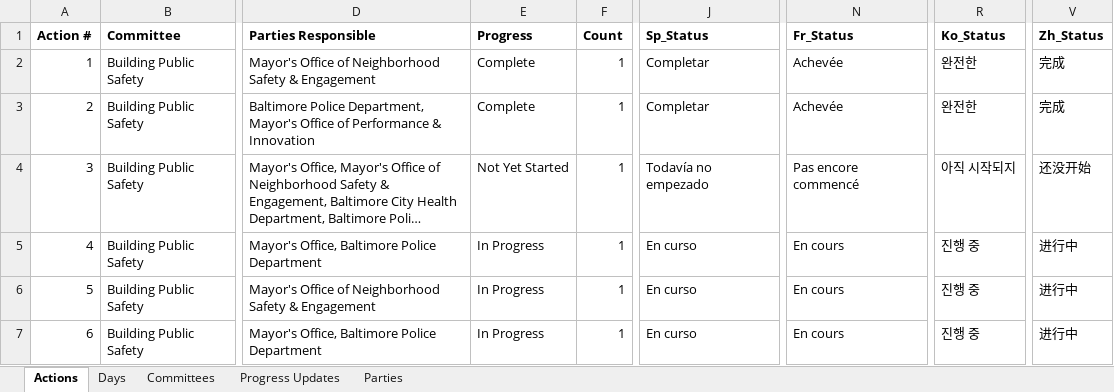
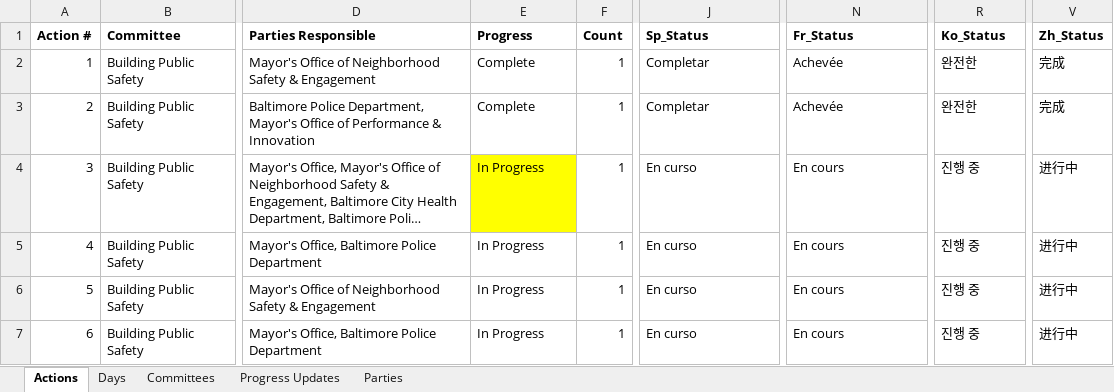
Before and after one commit to city-of-baltimore/transition-agenda, an Excel workbook: data/100 Day Tracker Data.xlsx, sheet Actions, drawn as a sheet; only a part is shown, gaps mark what is left out; long unchanged cells end in …; values as stored, in another font and other column widths than the file's, no borders; charts and pictures not drawn; the diff covers the shown part only; the diff names each change by its address in the sheet, - before the commit and + after, or states it on an @@ line.

```diff
--- a/data/100 Day Tracker Data.xlsx (sheet Actions)
+++ b/data/100 Day Tracker Data.xlsx (sheet Actions)
-E4 (Progress): Not Yet Started
+E4 (Progress): In Progress
-E4 fill: none
+E4 fill: #FFFF00
-J4 (Sp_Status): Todavía no empezado
+J4 (Sp_Status): En curso
-N4 (Fr_Status): Pas encore commencé
+N4 (Fr_Status): En cours
-R4 (Ko_Status): 아직 시작되지
+R4 (Ko_Status): 진행 중
-V4 (Zh_Status): 还没开始
+V4 (Zh_Status): 进行中
```
Also changed, not shown: 26 edited cells and cell formats elsewhere in this sheet, sheet Progress Updates, 5 other files.
